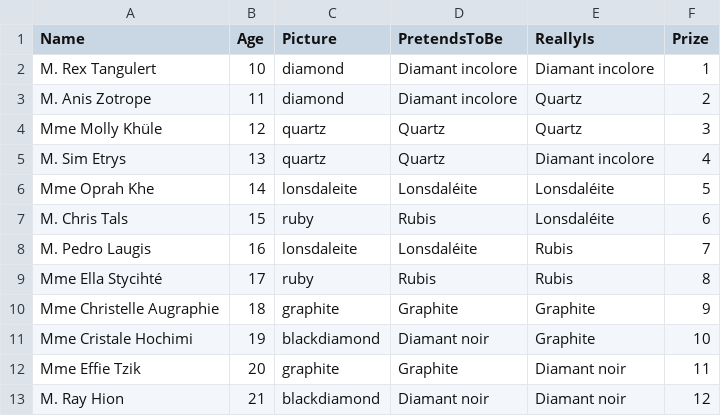
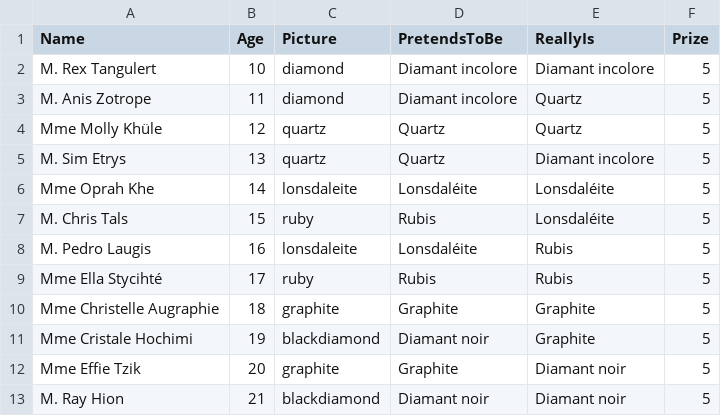
Before and after one commit to CyberCRI/Structure-Please, a CSV file: Structure-Please/Assets/Resources/CSV/characters.csv, drawn as a sheet.

```diff
--- a/Structure-Please/Assets/Resources/CSV/characters.csv
+++ b/Structure-Please/Assets/Resources/CSV/characters.csv
@@ -1,13 +1,13 @@
 Name,Age,Picture,PretendsToBe,ReallyIs,Prize
-M. Rex Tangulert,10,diamond,Diamant incolore,Diamant incolore,1
-M. Anis Zotrope,11,diamond,Diamant incolore,Quartz,2
-Mme Molly Khüle,12,quartz,Quartz,Quartz,3
-M. Sim Etrys,13,quartz,Quartz,Diamant incolore,4
+M. Rex Tangulert,10,diamond,Diamant incolore,Diamant incolore,5
+M. Anis Zotrope,11,diamond,Diamant incolore,Quartz,5
+Mme Molly Khüle,12,quartz,Quartz,Quartz,5
+M. Sim Etrys,13,quartz,Quartz,Diamant incolore,5
 Mme Oprah Khe,14,lonsdaleite,Lonsdaléite,Lonsdaléite,5
-M. Chris Tals,15,ruby,Rubis,Lonsdaléite,6
-M. Pedro Laugis,16,lonsdaleite,Lonsdaléite,Rubis,7
-Mme Ella Stycihté,17,ruby,Rubis,Rubis,8
-Mme Christelle Augraphie,18,graphite,Graphite,Graphite,9
-Mme Cristale Hochimi,19,blackdiamond,Diamant noir,Graphite,10
-Mme Effie Tzik,20,graphite,Graphite,Diamant noir,11
-M. Ray Hion,21,blackdiamond,Diamant noir,Diamant noir,12
+M. Chris Tals,15,ruby,Rubis,Lonsdaléite,5
+M. Pedro Laugis,16,lonsdaleite,Lonsdaléite,Rubis,5
+Mme Ella Stycihté,17,ruby,Rubis,Rubis,5
+Mme Christelle Augraphie,18,graphite,Graphite,Graphite,5
+Mme Cristale Hochimi,19,blackdiamond,Diamant noir,Graphite,5
+Mme Effie Tzik,20,graphite,Graphite,Diamant noir,5
+M. Ray Hion,21,blackdiamond,Diamant noir,Diamant noir,5
```
Also changed, not shown: 4 other files.
